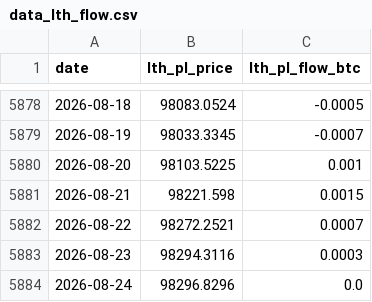
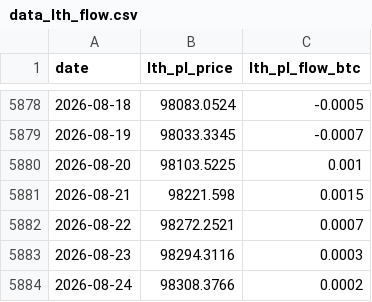
Before and after one commit to yudiyanto88/Onchain-Dashboard, a CSV file: data_lth_flow.csv, drawn as a sheet; only a part is shown, gaps mark what is left out.

```diff
--- a/data_lth_flow.csv
+++ b/data_lth_flow.csv
@@ -5883,2 +5883,2 @@ date,lth_pl_price,lth_pl_flow_btc
 2026-08-23,98294.3116,0.0003
-2026-08-24,98296.8296,0.0
+2026-08-24,98308.3766,0.0002
```
Also changed, not shown: data_fg.csv, data_momentum.csv, 12 other files.
